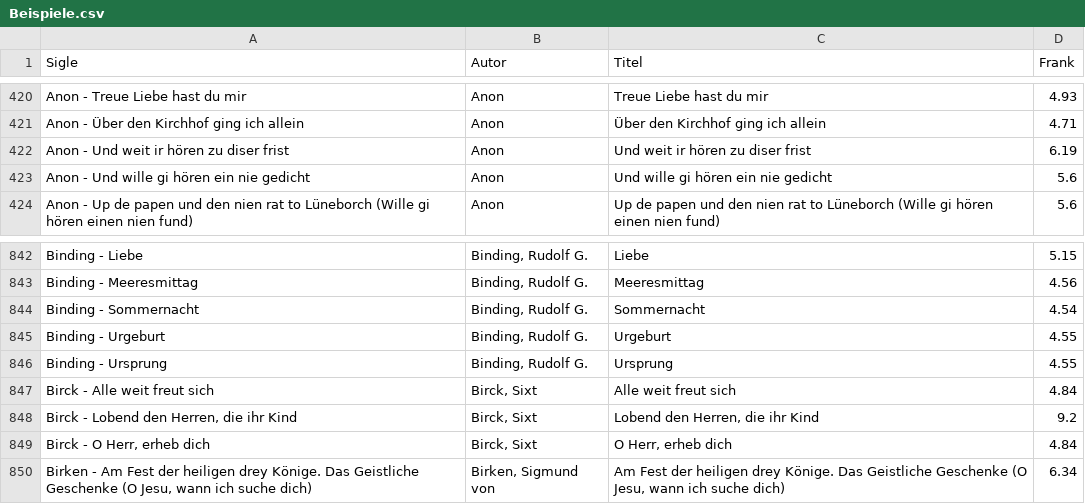
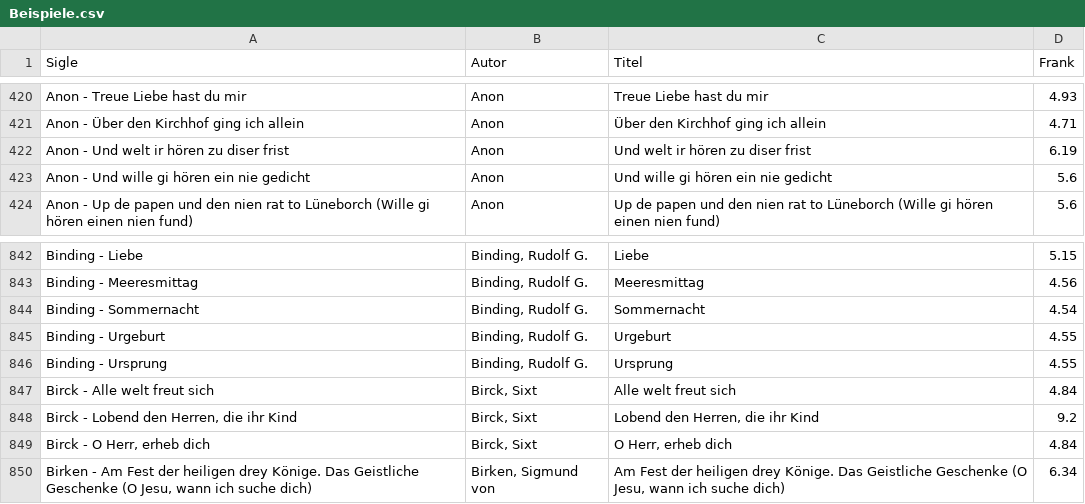
Before and after one commit to KatjaMellmann/Strophenformen, a CSV file: Beispiele.csv, drawn as a sheet; only a part is shown, gaps mark what is left out.

Commit message:
Update Beispiele.csv

```diff
--- a/Beispiele.csv
+++ b/Beispiele.csv
@@ -421,3 +421,3 @@ Anon - Treue Liebe hast du mir,Anon,Treue Liebe hast du mir,4.93
 Anon - Über den Kirchhof ging ich allein,Anon,Über den Kirchhof ging ich allein,4.71
-Anon - Und weit ir hören zu diser frist,Anon,Und weit ir hören zu diser frist,6.19
+Anon - Und welt ir hören zu diser frist,Anon,Und welt ir hören zu diser frist,6.19
 Anon - Und wille gi hören ein nie gedicht,Anon,Und wille gi hören ein nie gedicht,5.6
@@ -846,3 +846,3 @@ Binding - Urgeburt,"Binding, Rudolf G.",Urgeburt,4.55
 Binding - Ursprung,"Binding, Rudolf G.",Ursprung,4.55
-Birck - Alle weit freut sich,"Birck, Sixt",Alle weit freut sich,4.84
+Birck - Alle welt freut sich,"Birck, Sixt",Alle welt freut sich,4.84
 "Birck - Lobend den Herren, die ihr Kind","Birck, Sixt","Lobend den Herren, die ihr Kind",9.2
```
